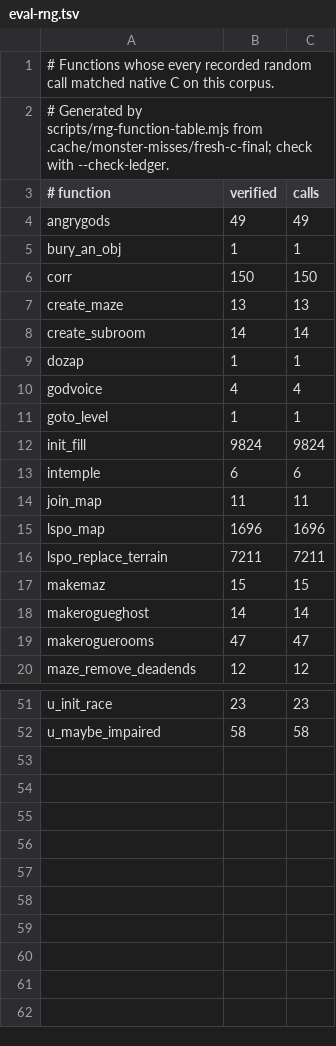
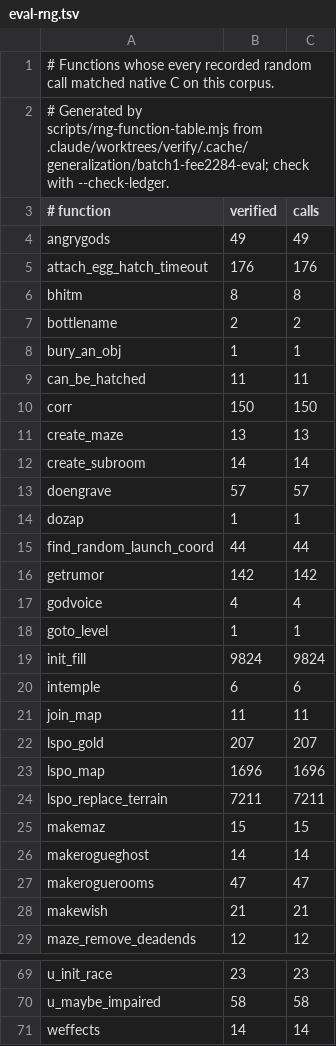
Before and after one commit to daoa0601/teleport-contest, a TSV file: docs/ledger/eval-rng.tsv, drawn as a sheet; only a part is shown, gaps mark what is left out; the diff covers the shown part only.

Commit message:
Record parallel batch 1 results and grow the ledgers

```diff
--- a/docs/ledger/eval-rng.tsv
+++ b/docs/ledger/eval-rng.tsv
@@ -1,6 +1,10 @@
 # Functions whose every recorded random call matched native C on this corpus.
-# Generated by scripts/rng-function-table.mjs from .cache/monster-misses/fresh-c-final; check with --check-ledger.
+# Generated by scripts/rng-function-table.mjs from .claude/worktrees/verify/.cache/generalization/batch1-fee2284-eval; check with --check-ledger.
 # function	verified	calls
 angrygods	49	49
+attach_egg_hatch_timeout	176	176
+bhitm	8	8
+bottlename	2	2
 bury_an_obj	1	1
+can_be_hatched	11	11
 corr	150	150
@@ -8,3 +12,6 @@ create_maze	13	13
 create_subroom	14	14
+doengrave	57	57
 dozap	1	1
+find_random_launch_coord	44	44
+getrumor	142	142
 godvoice	4	4
@@ -14,2 +21,3 @@ intemple	6	6
 join_map	11	11
+lspo_gold	207	207
 lspo_map	1696	1696
@@ -19,2 +27,3 @@ makerogueghost	14	14
 makeroguerooms	47	47
+makewish	21	21
 maze_remove_deadends	12	12
@@ -52 +70,2 @@ u_init_race	23	23
 u_maybe_impaired	58	58
+weffects	14	14
```
Also changed, not shown: 9 added rows elsewhere in this file, docs/ledger/public-rng.tsv, 1 other file.
